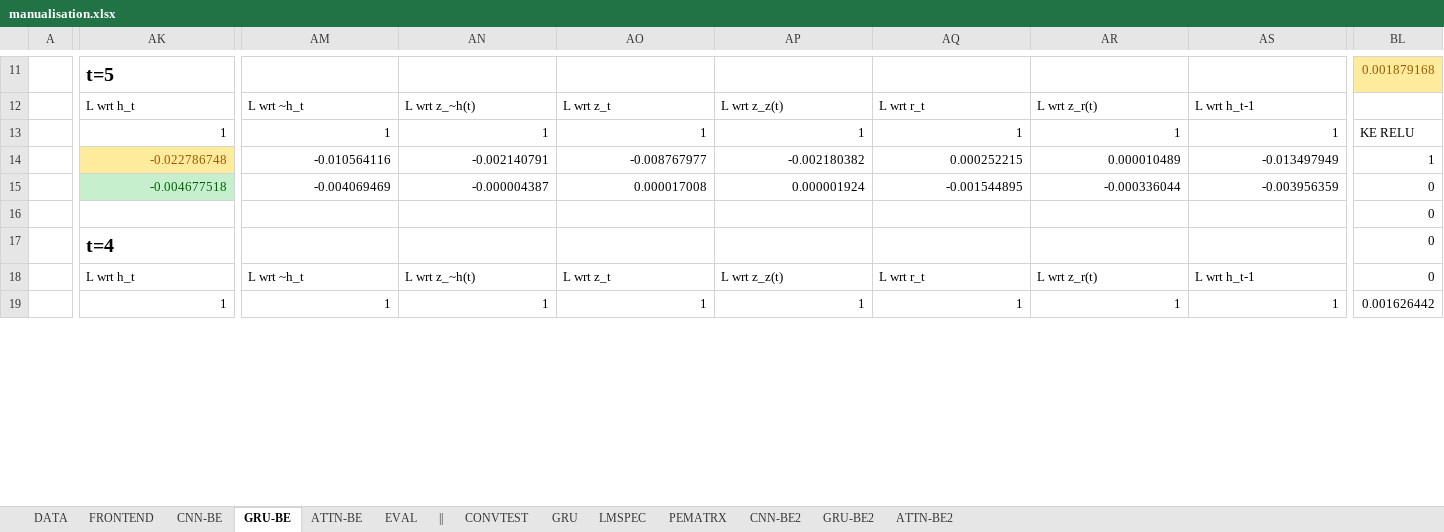
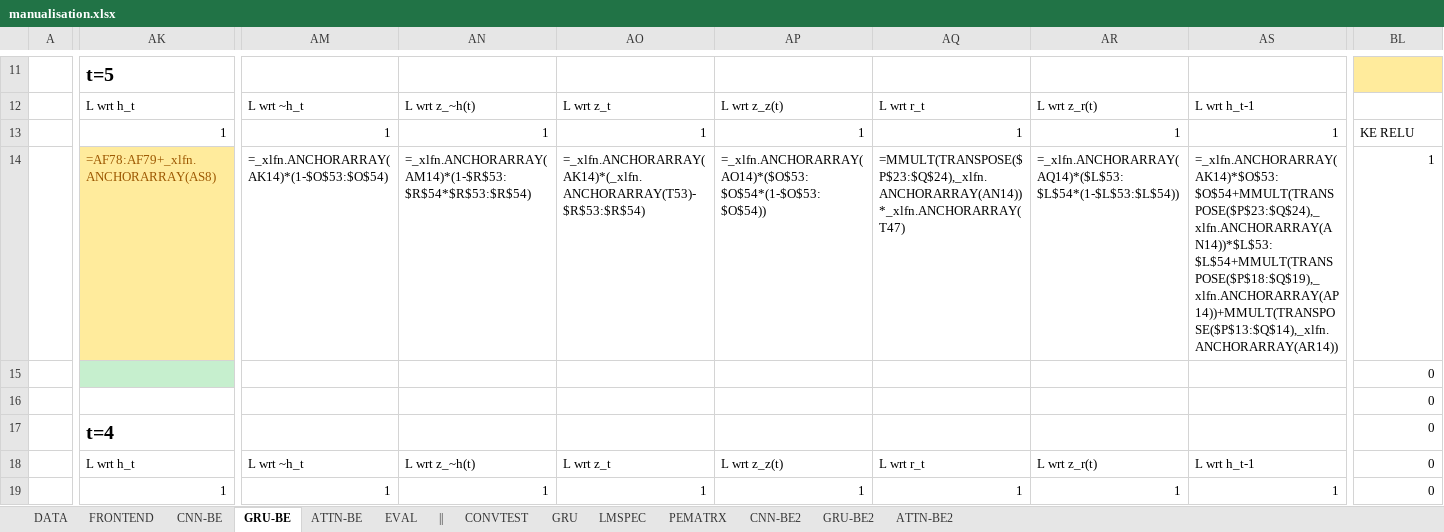
Before and after one commit to hugoalfedoputra/mudelling, an Excel workbook: ai/manualisation.xlsx, sheet GRU-BE, drawn as a sheet; only a part is shown, gaps mark what is left out; values as stored, in another font and other column widths than the file's, no borders; formulas without a stored value are shown as written; charts and pictures not drawn; the diff covers the shown part only; the diff names each change by its address in the sheet, - before the commit and + after, or states it on an @@ line.

```diff
--- a/ai/manualisation.xlsx (sheet GRU-BE)
+++ b/ai/manualisation.xlsx (sheet GRU-BE)
-BL11: 0.001879168
+BL11: (empty)
-AK14: -0.022786748
+AK14: =AF78:AF79+_xlfn.ANCHORARRAY(AS8)
-AM14: -0.010564116
+AM14: =_xlfn.ANCHORARRAY(AK14)*(1-$O$53:$O$54)
-AN14: -0.002140791
+AN14: =_xlfn.ANCHORARRAY(AM14)*(1-$R$53:$R$54*$R$53:$R$54)
-AO14: -0.008767977
+AO14: =_xlfn.ANCHORARRAY(AK14)*(_xlfn.ANCHORARRAY(T53)-$R$53:$R$54)
-AP14: -0.002180382
+AP14: =_xlfn.ANCHORARRAY(AO14)*($O$53:$O$54*(1-$O$53:$O$54))
-AQ14: 0.000252215
+AQ14: =MMULT(TRANSPOSE($P$23:$Q$24),_xlfn.ANCHORARRAY(AN14))*_xlfn.ANCHORARRAY(T47)
-AR14: 0.000010489
+AR14: =_xlfn.ANCHORARRAY(AQ14)*($L$53:$L$54*(1-$L$53:$L$54))
-AS14: -0.013497949
+AS14: =_xlfn.ANCHORARRAY(AK14)*$O$53:$O$54+MMULT(TRANSPOSE($P$23:$Q$24),_xlfn.ANCHORARRAY(AN14))*$L$53:$L$54+MMULT(TRANSPOSE($P$18:$Q$19),_xlfn.ANCHORARRAY(AP14))+MMULT(TRANSPOSE($P$13:$Q$14),_xlfn.ANCHORARRAY(AR14))
-AK15: -0.004677518
+AK15: (empty)
-AM15: -0.004069469
+AM15: (empty)
-AN15: -0.000004387
+AN15: (empty)
-AO15: 0.000017008
+AO15: (empty)
-AP15: 0.000001924
+AP15: (empty)
-AQ15: -0.001544895
+AQ15: (empty)
-AR15: -0.000336044
+AR15: (empty)
-AS15: -0.003956359
+AS15: (empty)
-BL19: 0.001626442
+BL19: 0
```
Also changed, not shown: 14 added rows, 14 removed rows, 173 edited cells and cell formats elsewhere in this sheet, sheet ATTN-BE, sheet CNN-BE, sheet LMSPEC, charts or pictures, 9 other files.
